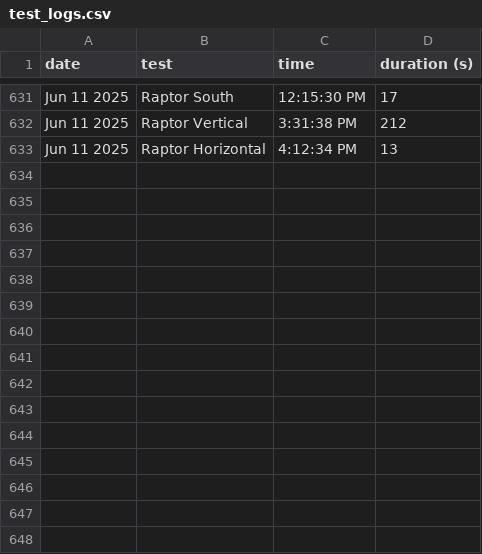
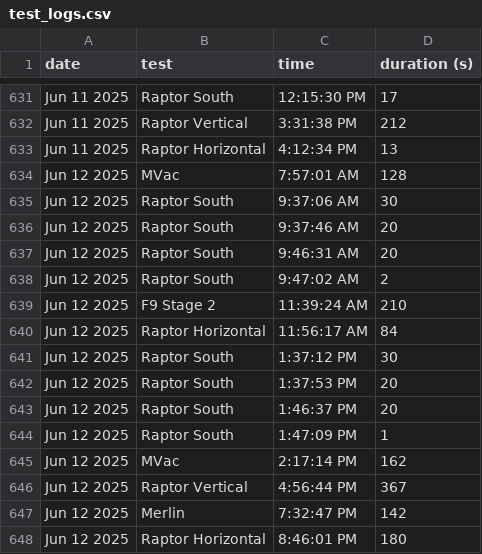
Before and after one commit to CameronField/SpaceX_Eng_Test_Log, a CSV file: test_logs.csv, drawn as a sheet; only a part is shown, gaps mark what is left out; the diff names each change by its address in the sheet, - before the commit and + after, or states it on an @@ line.

Commit message:
Update test log

```diff
--- a/test_logs.csv
+++ b/test_logs.csv
+row 634: Jun 12 2025 | MVac | 7:57:01 AM | 128
+row 635: Jun 12 2025 | Raptor South | 9:37:06 AM | 30
+row 636: Jun 12 2025 | Raptor South | 9:37:46 AM | 20
+row 637: Jun 12 2025 | Raptor South | 9:46:31 AM | 20
+row 638: Jun 12 2025 | Raptor South | 9:47:02 AM | 2
+row 639: Jun 12 2025 | F9 Stage 2 | 11:39:24 AM | 210
+row 640: Jun 12 2025 | Raptor Horizontal | 11:56:17 AM | 84
+row 641: Jun 12 2025 | Raptor South | 1:37:12 PM | 30
+row 642: Jun 12 2025 | Raptor South | 1:37:53 PM | 20
+row 643: Jun 12 2025 | Raptor South | 1:46:37 PM | 20
+row 644: Jun 12 2025 | Raptor South | 1:47:09 PM | 1
+row 645: Jun 12 2025 | MVac | 2:17:14 PM | 162
+row 646: Jun 12 2025 | Raptor Vertical | 4:56:44 PM | 367
+row 647: Jun 12 2025 | Merlin | 7:32:47 PM | 142
+row 648: Jun 12 2025 | Raptor Horizontal | 8:46:01 PM | 180
```
